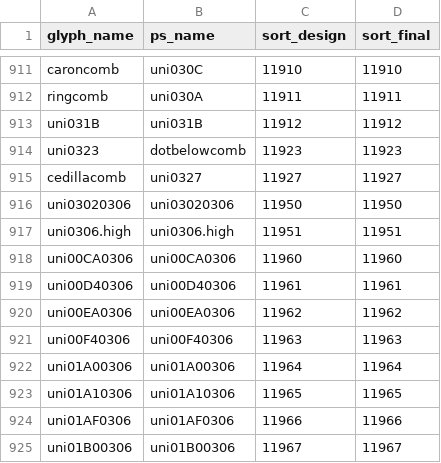
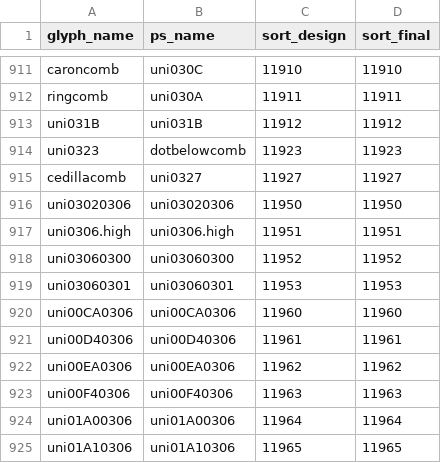
Before and after one commit to silnrsi/font-busra, a CSV file: source/glyph_data.csv, drawn as a sheet; only a part is shown, gaps mark what is left out; the shorter side is filled out with more unchanged rows.

```diff
--- a/source/glyph_data.csv
+++ b/source/glyph_data.csv
@@ -917,2 +917,4 @@ uni03020306,uni03020306,11950,11950
 uni0306.high,uni0306.high,11951,11951
+uni03060300,uni03060300,11952,11952
+uni03060301,uni03060301,11953,11953
 uni00CA0306,uni00CA0306,11960,11960
```
Also changed, not shown: 26 other files.
